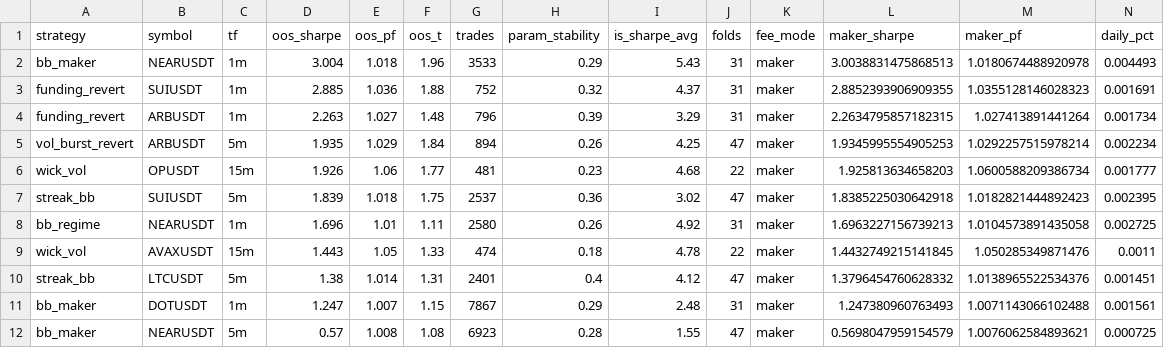
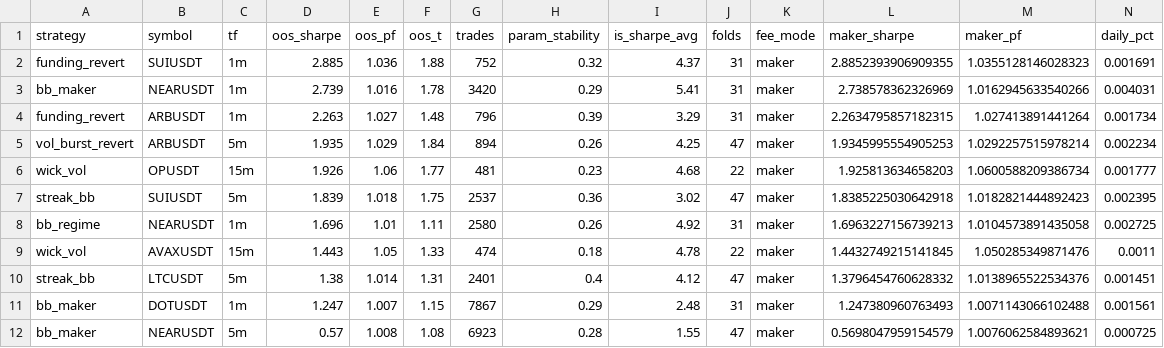
Before and after one commit to davletovaalmira11-creator/scalp-lab-pro, a CSV file: engines/scalp/reports/leaderboard.csv, drawn as a sheet; only a part is shown; removed rows and columns are numbered as before the commit, all else as after; rows hold the shown columns only; the diff names each change by its address in the sheet, - before the commit and + after, or states it on an @@ line.

```diff
--- a/engines/scalp/reports/leaderboard.csv
+++ b/engines/scalp/reports/leaderboard.csv
-row 2: bb_maker | NEARUSDT | 1m | 3.004 | 1.018 | 1.96 | 3533 | 0.29 | 5.43 | 31 | maker | 3.0038831475868513 | 1.0180674488920978 | 0.004493
+row 3: bb_maker | NEARUSDT | 1m | 2.739 | 1.016 | 1.78 | 3420 | 0.29 | 5.41 | 31 | maker | 2.738578362326969 | 1.0162945633540266 | 0.004031
```
Also changed, not shown: engines/scalp/reports/archive.csv, 4 other files.
